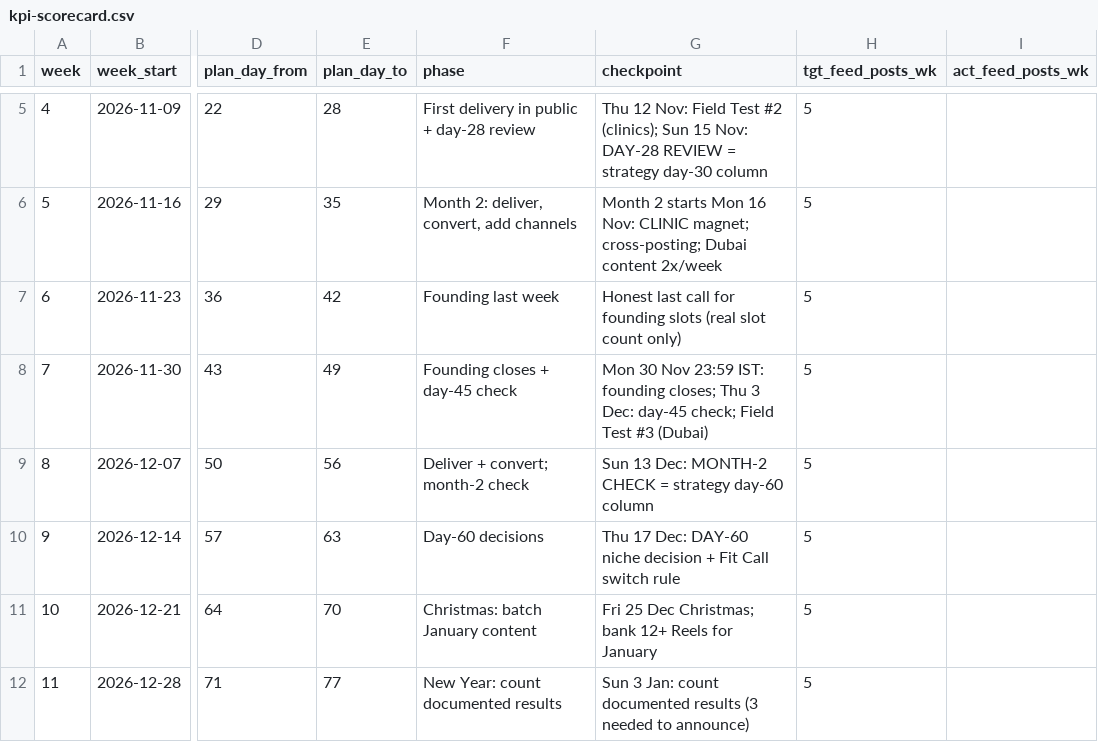
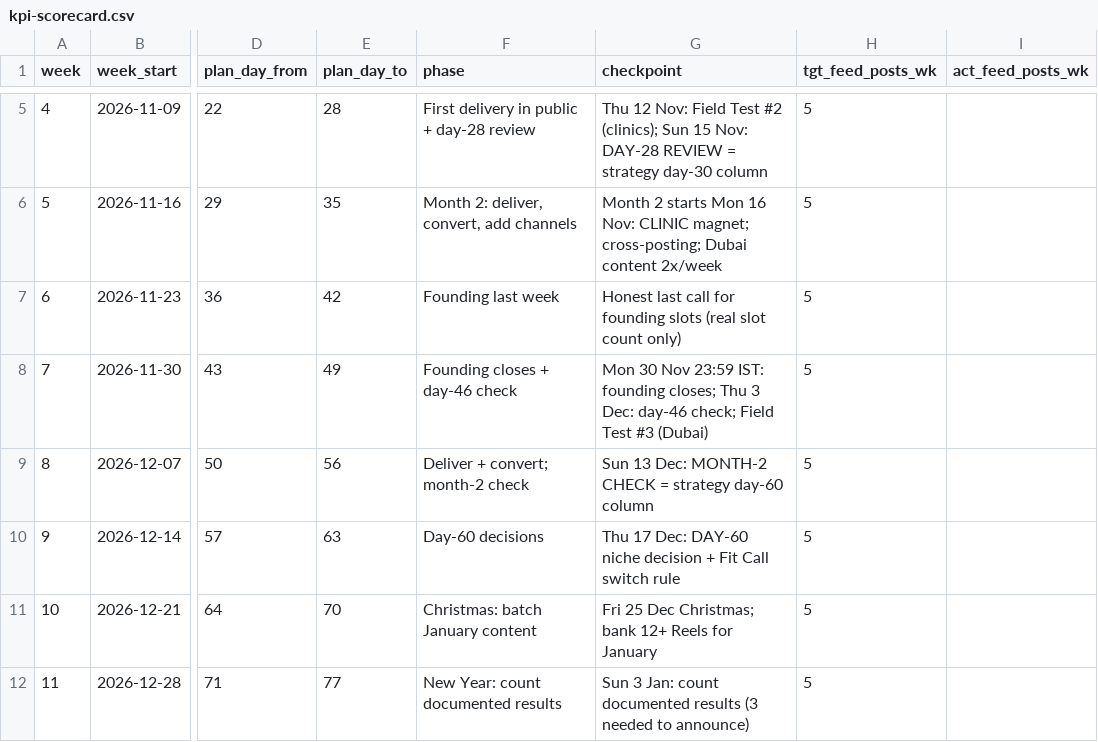
Before and after one commit to Hemant0601/geneX, a CSV file: docs/kpi-scorecard.csv, drawn as a sheet; only a part is shown, gaps mark what is left out; the diff names each change by its address in the sheet, - before the commit and + after, or states it on an @@ line.

```diff
--- a/docs/kpi-scorecard.csv
+++ b/docs/kpi-scorecard.csv
-F8 (phase): Founding closes + day-45 check
+F8 (phase): Founding closes + day-46 check
-G8 (checkpoint): …3 Dec: day-45 check; Field…
+G8 (checkpoint): …3 Dec: day-46 check; Field…
```
Also changed, not shown: 43 other files.
